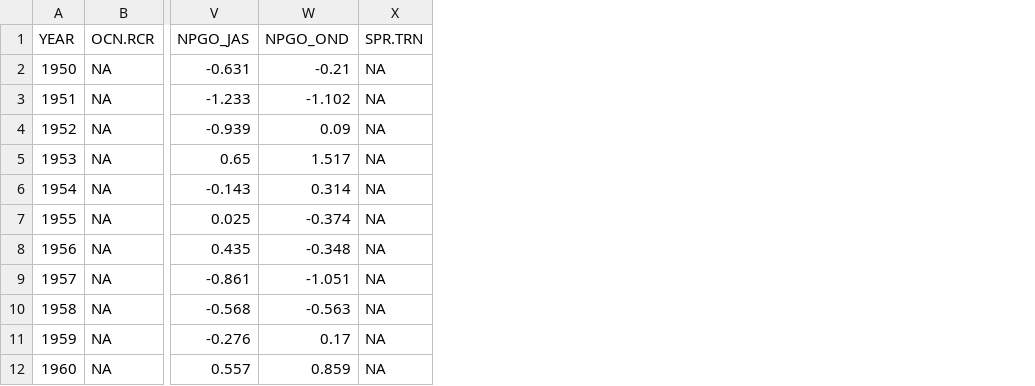
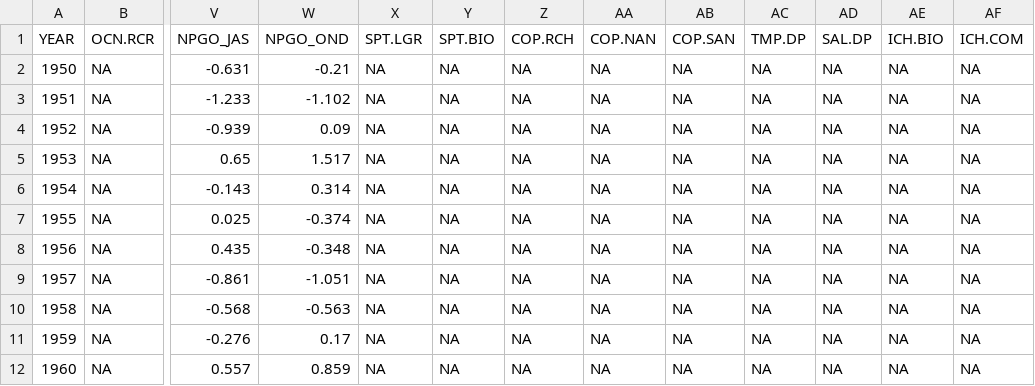
Before and after one commit to tcwain/EphemeralRelationships, a CSV file: Data/AnalysisData.csv, drawn as a sheet; only a part is shown, gaps mark what is left out; the diff names each change by its address in the sheet, - before the commit and + after, or states it on an @@ line.

Commit message:
Read in and process NH Line data sets.

```diff
--- a/Data/AnalysisData.csv
+++ b/Data/AnalysisData.csv
+column Y (SPT.BIO), rows 2-12: all NA
+column Z (COP.RCH), rows 2-12: all NA
+column AA (COP.NAN), rows 2-12: all NA
+column AB (COP.SAN), rows 2-12: all NA
+column AC (TMP.DP), rows 2-12: all NA
+column AD (SAL.DP), rows 2-12: all NA
+column AE (ICH.BIO), rows 2-12: all NA
+column AF (ICH.COM), rows 2-12: all NA
-X1: SPR.TRN
+X1: SPT.LGR
```
Also changed, not shown: Data/HandEdit/StopLight-Table.csv, 5 other files.
